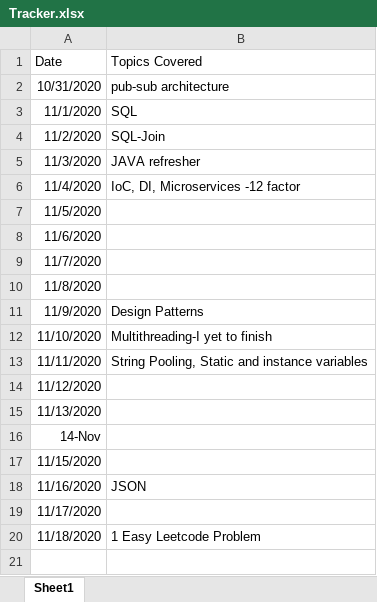
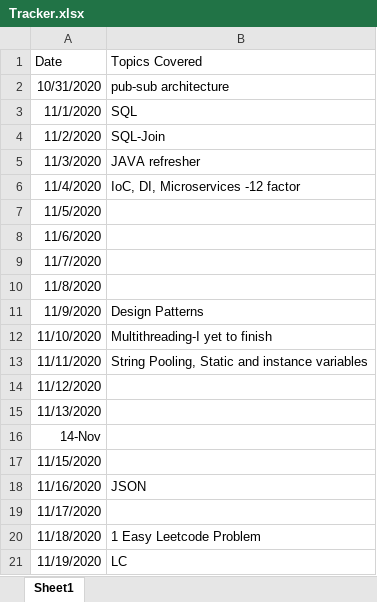
Before and after one commit to codebee12/DaysOfCode, an Excel workbook: Tracker.xlsx, sheet Sheet1, drawn as a sheet; values as stored, in another font and other column widths than the file's, no borders; the diff names each change by its address in the sheet, - before the commit and + after, or states it on an @@ line.

```diff
--- a/Tracker.xlsx (sheet Sheet1)
+++ b/Tracker.xlsx (sheet Sheet1)
+row 21: 11/19/2020 | LC
```
Also changed, not shown: 1 other file.
